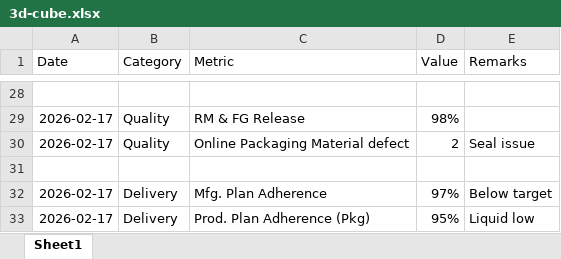
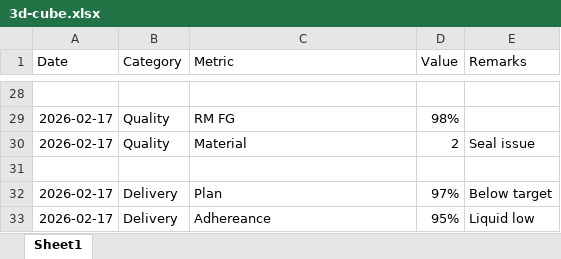
Before and after one commit to logisoltech/3d-cube-project, an Excel workbook: public/3d-cube.xlsx, sheet Sheet1, drawn as a sheet; only a part is shown, gaps mark what is left out; values as stored, in another font and other column widths than the file's, no borders; charts and pictures not drawn; the diff covers the shown part only; the diff names each change by its address in the sheet, - before the commit and + after, or states it on an @@ line.

```diff
--- a/public/3d-cube.xlsx (sheet Sheet1)
+++ b/public/3d-cube.xlsx (sheet Sheet1)
-C29 (Metric): RM & FG Release
+C29 (Metric): RM FG
-C30 (Metric): Online Packaging Material defect
+C30 (Metric): Material
-C32 (Metric): Mfg. Plan Adherence
+C32 (Metric): Plan
-C33 (Metric): Prod. Plan Adherence (Pkg)
+C33 (Metric): Adhereance
```
Also changed, not shown: 22 edited cells elsewhere in this sheet.
